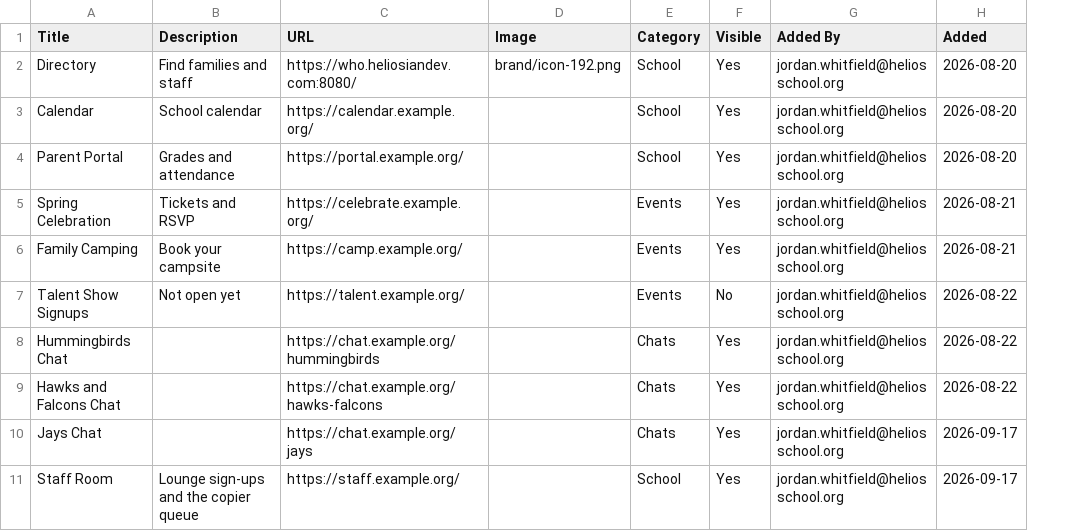
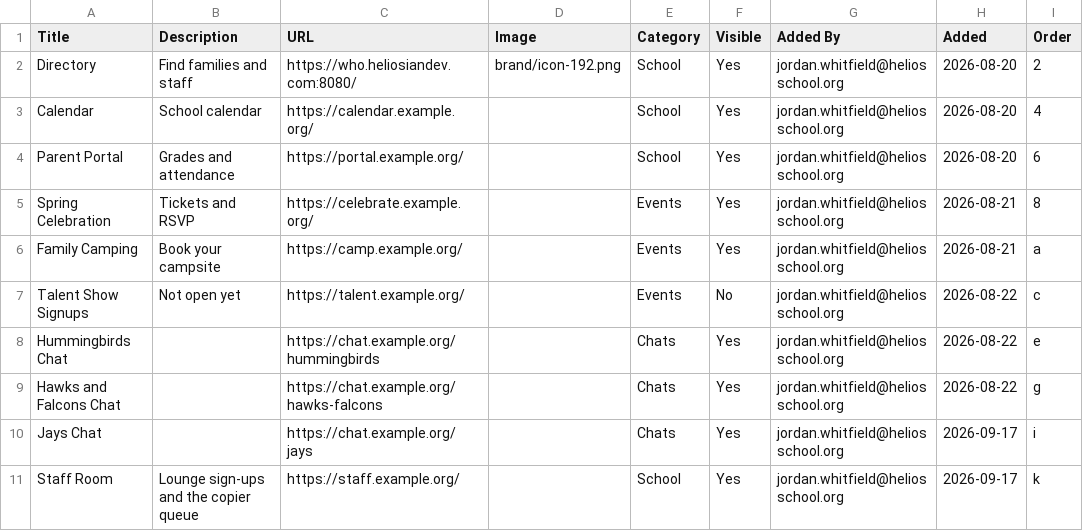
Before and after one commit to heliosian/heliosian, a CSV file: sampledata/apps/Links.csv, drawn as a sheet; the diff names each change by its address in the sheet, - before the commit and + after, or states it on an @@ line.

Commit message:
Heliosian orders categories, links and apps by sort keys in an Order column rather than by row position: a key is lowercase letters and digits, never ending in 0, so one always fits between two, and store.Order gives keys for rows in the order wanted keeping the longest run already in order, so an arrow writes the moved row's key alone as an ordinary set in the Change Log; a blank key sorts last in tab order and gets one when a move needs it, a new link or category or a link moved to another category lands last, anything else in the cell refuses the load; the apps' Order column reads its numbers as keys; store.Reorder is gone, and the storage and home data docs set out the ordering

```diff
--- a/sampledata/apps/Links.csv
+++ b/sampledata/apps/Links.csv
+column I (Order), rows 2-11: 2 | 4 | 6 | 8 | a | c | e | g | i | k
```
Also changed, not shown: 11 other files.
